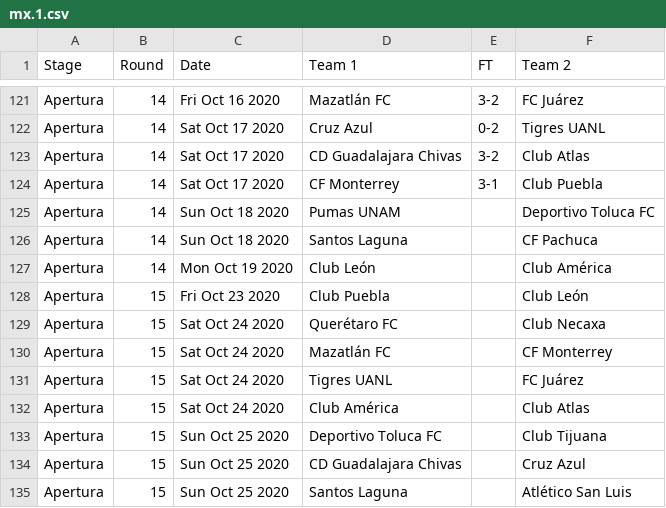
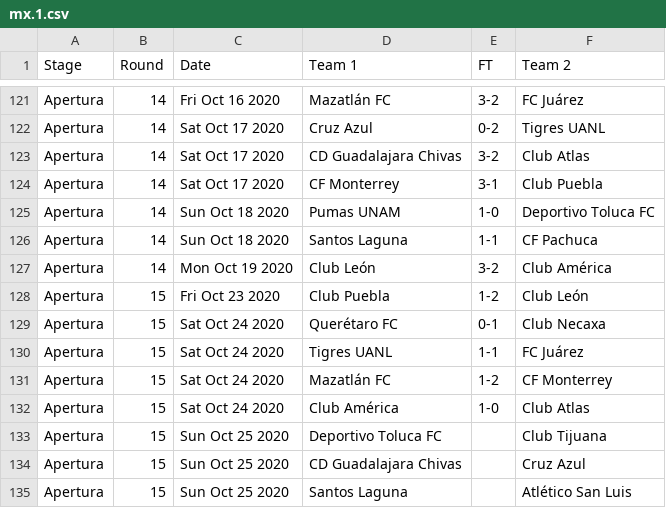
Before and after one commit to footballcsv/cache.wfb, a CSV file: 2020s/2020-21/mx.1.csv, drawn as a sheet; only a part is shown, gaps mark what is left out.

Commit message:
auto-update week 44

```diff
--- a/2020s/2020-21/mx.1.csv
+++ b/2020s/2020-21/mx.1.csv
@@ -124,10 +124,10 @@ Apertura,14,Sat Oct 17 2020,CD Guadalajara Chivas,3-2,Club Atlas
 Apertura,14,Sat Oct 17 2020,CF Monterrey,3-1,Club Puebla
-Apertura,14,Sun Oct 18 2020,Pumas UNAM,,Deportivo Toluca FC
-Apertura,14,Sun Oct 18 2020,Santos Laguna,,CF Pachuca
-Apertura,14,Mon Oct 19 2020,Club León,,Club América
-Apertura,15,Fri Oct 23 2020,Club Puebla,,Club León
-Apertura,15,Sat Oct 24 2020,Querétaro FC,,Club Necaxa
-Apertura,15,Sat Oct 24 2020,Mazatlán FC,,CF Monterrey
-Apertura,15,Sat Oct 24 2020,Tigres UANL,,FC Juárez
-Apertura,15,Sat Oct 24 2020,Club América,,Club Atlas
+Apertura,14,Sun Oct 18 2020,Pumas UNAM,1-0,Deportivo Toluca FC
+Apertura,14,Sun Oct 18 2020,Santos Laguna,1-1,CF Pachuca
+Apertura,14,Mon Oct 19 2020,Club León,3-2,Club América
+Apertura,15,Fri Oct 23 2020,Club Puebla,1-2,Club León
+Apertura,15,Sat Oct 24 2020,Querétaro FC,0-1,Club Necaxa
+Apertura,15,Sat Oct 24 2020,Tigres UANL,1-1,FC Juárez
+Apertura,15,Sat Oct 24 2020,Mazatlán FC,1-2,CF Monterrey
+Apertura,15,Sat Oct 24 2020,Club América,1-0,Club Atlas
 Apertura,15,Sun Oct 25 2020,Deportivo Toluca FC,,Club Tijuana
```
